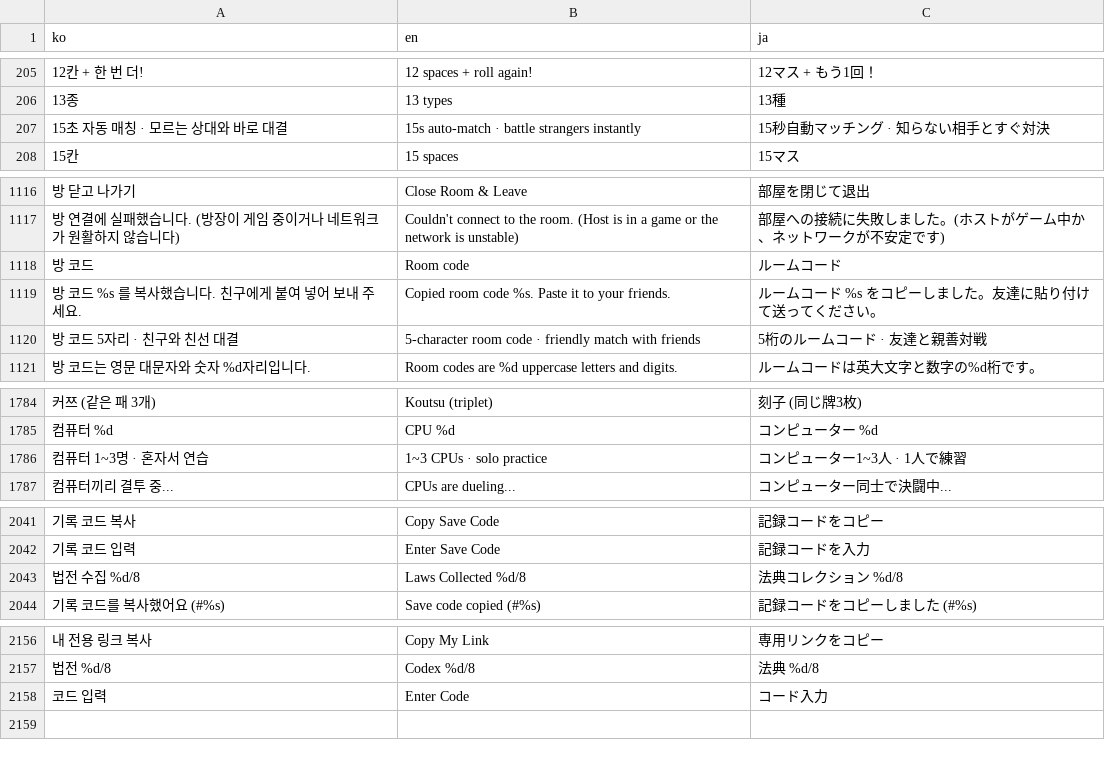
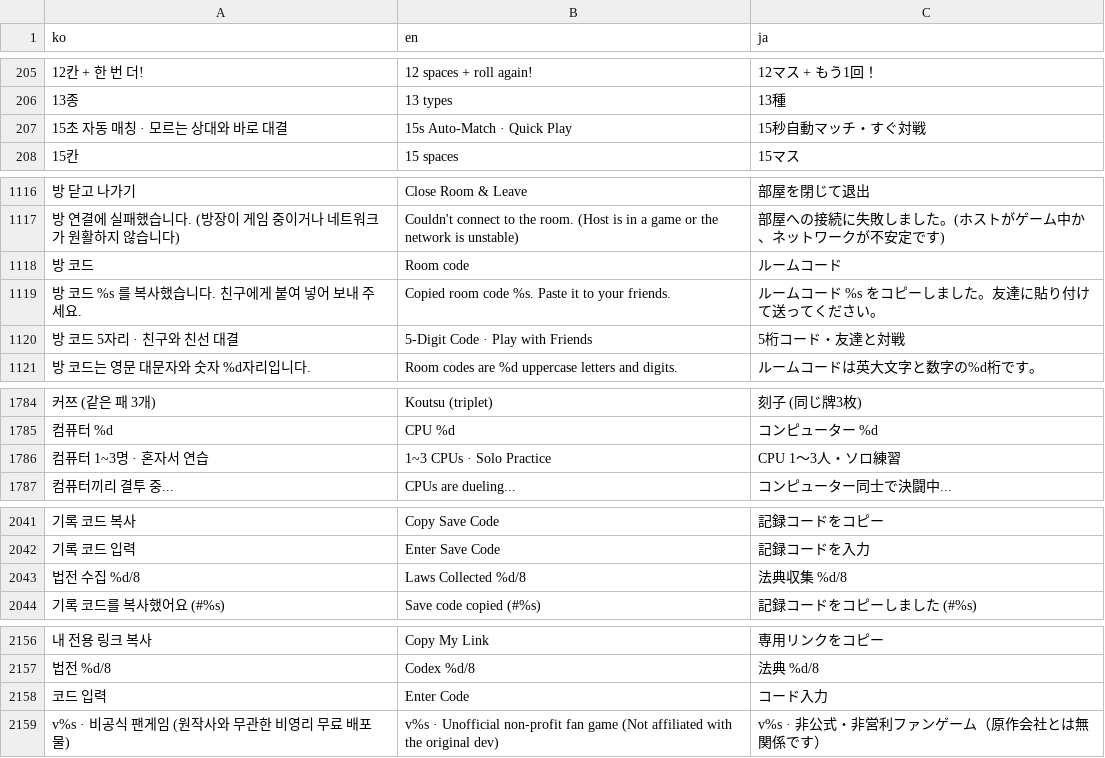
Before and after one commit to mayjohn66-cmd/TRG, a CSV file: content_trickcal/data/translations.csv, drawn as a sheet; only a part is shown, gaps mark what is left out; the diff names each change by its address in the sheet, - before the commit and + after, or states it on an @@ line.

```diff
--- a/content_trickcal/data/translations.csv
+++ b/content_trickcal/data/translations.csv
-B207 (en): 15s auto-match · battle strangers instantly
+B207 (en): 15s Auto-Match · Quick Play
-C207 (ja): 15秒自動マッチング · 知らない相手とすぐ対決
+C207 (ja): 15秒自動マッチ・すぐ対戦
-B1120 (en): 5-character room code · friendly match with friends
+B1120 (en): 5-Digit Code · Play with Friends
-C1120 (ja): 5桁のルームコード · 友達と親善対戦
+C1120 (ja): 5桁コード・友達と対戦
-B1786 (en): 1~3 CPUs · solo practice
+B1786 (en): 1~3 CPUs · Solo Practice
-C1786 (ja): コンピューター1~3人 · 1人で練習
+C1786 (ja): CPU 1〜3人・ソロ練習
-C2043 (ja): 法典コレクション %d/8
+C2043 (ja): 法典収集 %d/8
+row 2159: v%s · 비공식 팬게임 (원작사와 무관한 비영리 무료 배포물) | v%s · Unofficial non-profit fan game (Not affiliated with the original dev) | v%s · 非公式・非営利ファンゲーム（原作会社とは無関係です）
```
Also changed, not shown: 1 other file.
